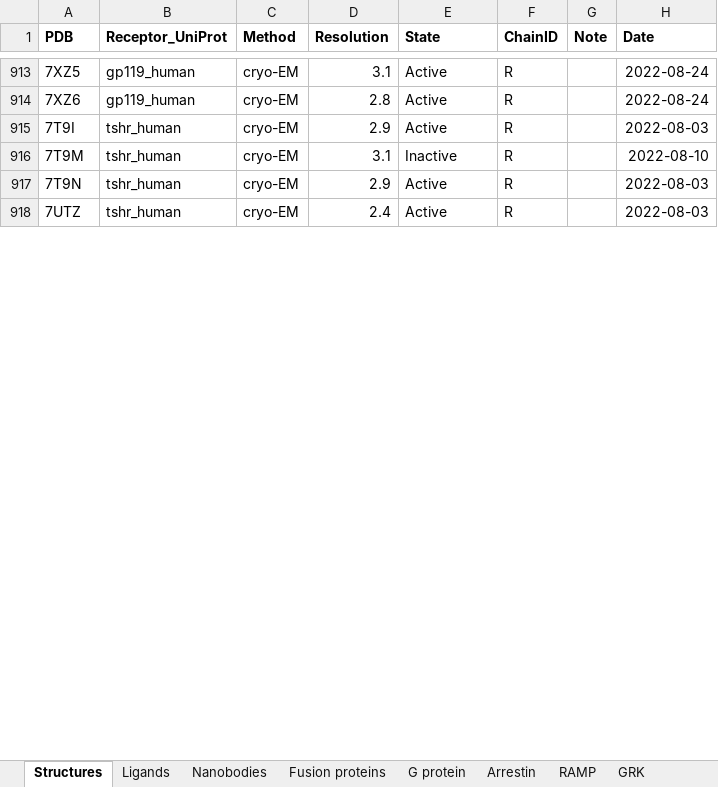
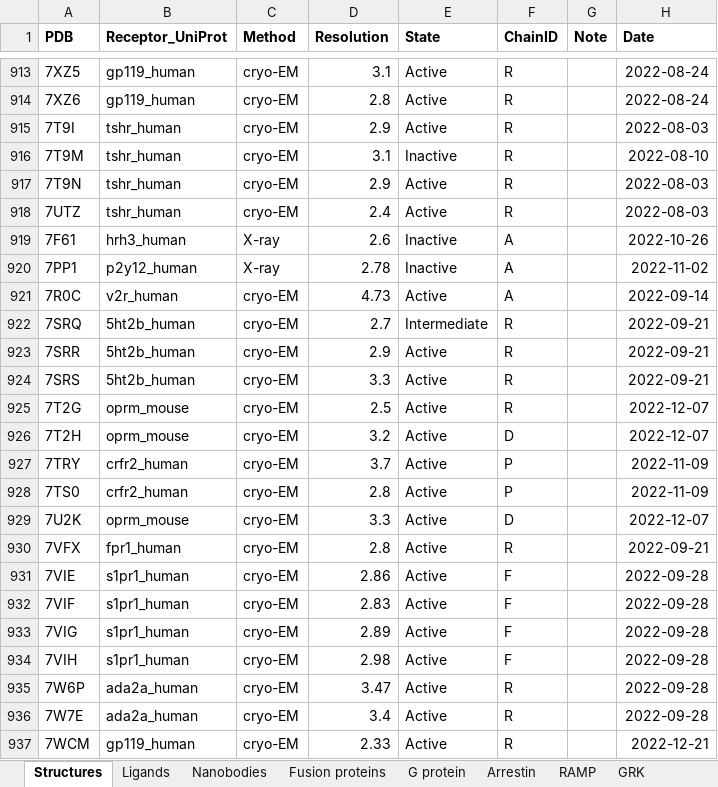
Before and after one commit to protwis/gpcrdb_data, an Excel workbook: structure_data/annotation/GPCRdb_structure_info.xlsx, sheet Structures, drawn as a sheet; only a part is shown, gaps mark what is left out; values as stored, in another font and other column widths than the file's, no borders; the diff covers the shown part only; the diff names each change by its address in the sheet, - before the commit and + after, or states it on an @@ line.

Commit message:
UPDATE: structure annotation up until 2022.12.21

```diff
--- a/structure_data/annotation/GPCRdb_structure_info.xlsx (sheet Structures)
+++ b/structure_data/annotation/GPCRdb_structure_info.xlsx (sheet Structures)
+row 919: 7F61 | hrh3_human | X-ray | 2.6 | Inactive | A |  | 2022-10-26
+row 920: 7PP1 | p2y12_human | X-ray | 2.78 | Inactive | A |  | 2022-11-02
+row 921: 7R0C | v2r_human | cryo-EM | 4.73 | Active | A |  | 2022-09-14
+row 922: 7SRQ | 5ht2b_human | cryo-EM | 2.7 | Intermediate | R |  | 2022-09-21
+row 923: 7SRR | 5ht2b_human | cryo-EM | 2.9 | Active | R |  | 2022-09-21
+row 924: 7SRS | 5ht2b_human | cryo-EM | 3.3 | Active | R |  | 2022-09-21
+row 925: 7T2G | oprm_mouse | cryo-EM | 2.5 | Active | R |  | 2022-12-07
+row 926: 7T2H | oprm_mouse | cryo-EM | 3.2 | Active | D |  | 2022-12-07
+row 927: 7TRY | crfr2_human | cryo-EM | 3.7 | Active | P |  | 2022-11-09
+row 928: 7TS0 | crfr2_human | cryo-EM | 2.8 | Active | P |  | 2022-11-09
+row 929: 7U2K | oprm_mouse | cryo-EM | 3.3 | Active | D |  | 2022-12-07
+row 930: 7VFX | fpr1_human | cryo-EM | 2.8 | Active | R |  | 2022-09-21
+row 931: 7VIE | s1pr1_human | cryo-EM | 2.86 | Active | F |  | 2022-09-28
+row 932: 7VIF | s1pr1_human | cryo-EM | 2.83 | Active | F |  | 2022-09-28
+row 933: 7VIG | s1pr1_human | cryo-EM | 2.89 | Active | F |  | 2022-09-28
+row 934: 7VIH | s1pr1_human | cryo-EM | 2.98 | Active | F |  | 2022-09-28
+row 935: 7W6P | ada2a_human | cryo-EM | 3.47 | Active | R |  | 2022-09-28
+row 936: 7W7E | ada2a_human | cryo-EM | 3.4 | Active | R |  | 2022-09-28
+row 937: 7WCM | gp119_human | cryo-EM | 2.33 | Active | R |  | 2022-12-21
```
Also changed, not shown: 51 added rows and 1 edited cell elsewhere in this sheet, sheet G protein, sheet Ligands, sheet Nanobodies, sheet Fusion proteins, sheet Arrestin, formulas that keep their value, 8 other files.
